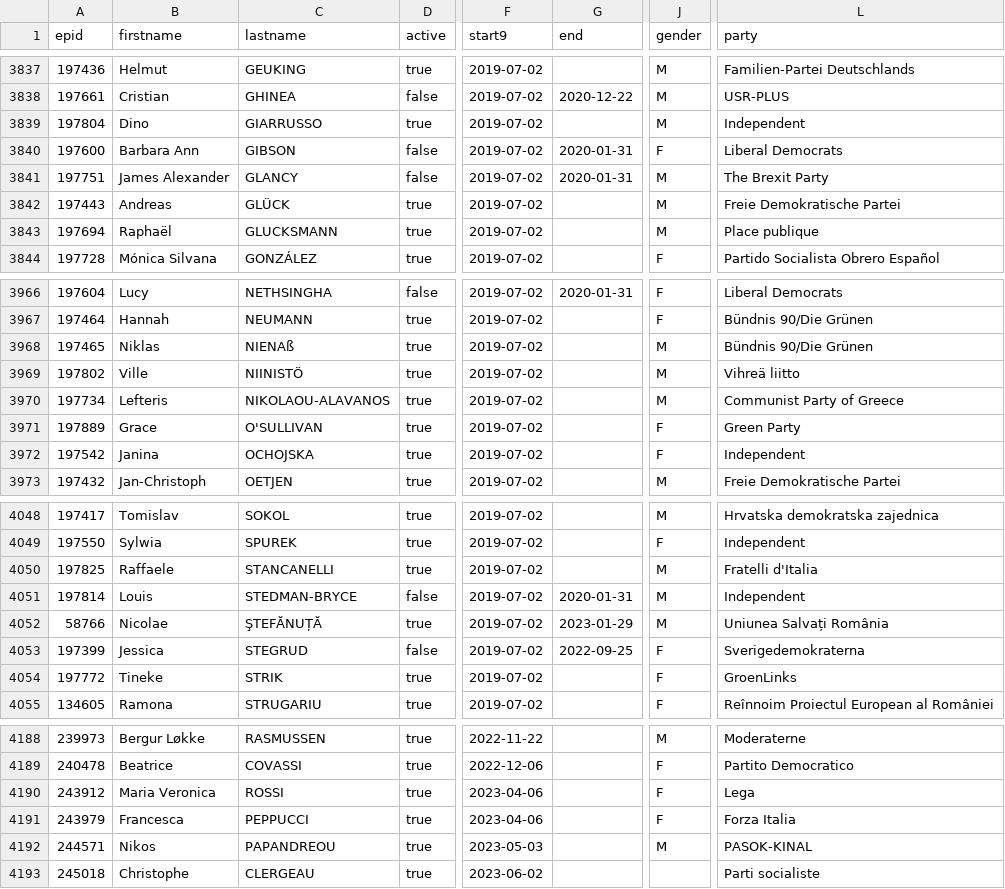
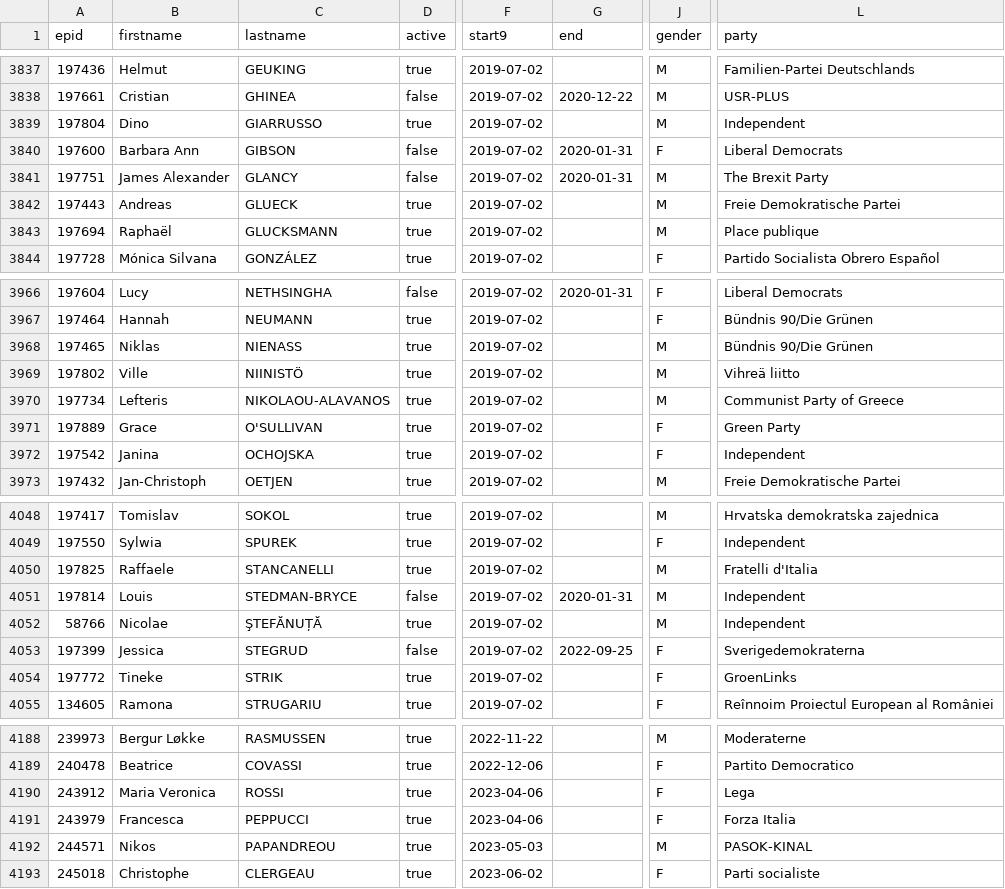
Before and after one commit to TechToThePeople/mep, a CSV file: data/meps.all.csv, drawn as a sheet; only a part is shown, gaps mark what is left out; the diff names each change by its address in the sheet, - before the commit and + after, or states it on an @@ line.

```diff
--- a/data/meps.all.csv
+++ b/data/meps.all.csv
-C3842 (lastname): GLÜCK
+C3842 (lastname): GLUECK
-C3968 (lastname): NIENAß
+C3968 (lastname): NIENASS
-G4052 (end): 2023-01-29
+G4052 (end): (empty)
-L4052 (party): Uniunea Salvați România
+L4052 (party): Independent
-J4193 (gender): (empty)
+J4193 (gender): F
```
Also changed, not shown: data/meps.csv, 2 other files.
